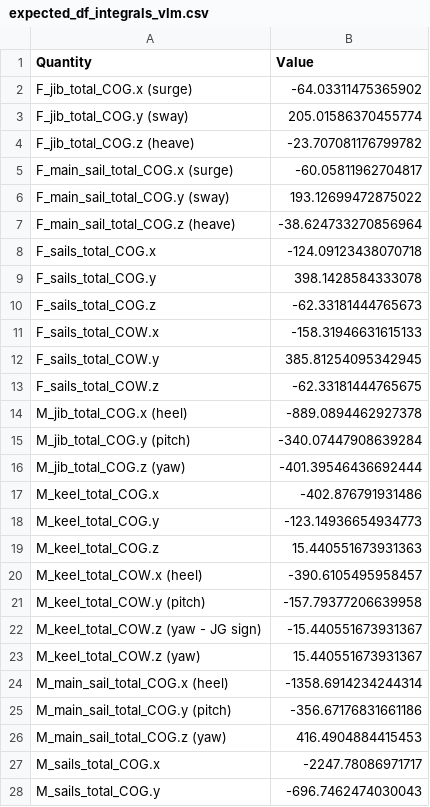
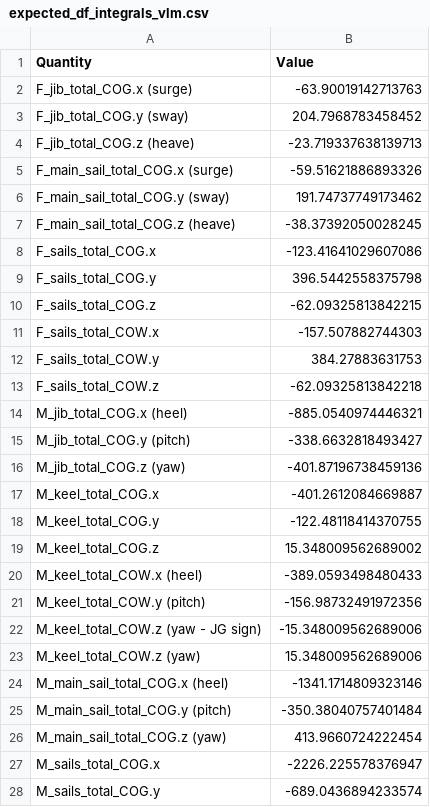
Before and after one commit to ggruszczynski/sailingVLM, a CSV file: tests_VLM/InputFiles/expected_df_integrals_vlm.csv, drawn as a sheet; only a part is shown; the diff covers the shown part only.

```diff
--- a/tests_VLM/InputFiles/expected_df_integrals_vlm.csv
+++ b/tests_VLM/InputFiles/expected_df_integrals_vlm.csv
@@ -1,28 +1,28 @@
 Quantity,Value
-F_jib_total_COG.x (surge),-64.03311475365902
-F_jib_total_COG.y (sway),205.01586370455774
-F_jib_total_COG.z (heave),-23.707081176799782
-F_main_sail_total_COG.x (surge),-60.05811962704817
-F_main_sail_total_COG.y (sway),193.12699472875022
-F_main_sail_total_COG.z (heave),-38.624733270856964
-F_sails_total_COG.x,-124.09123438070718
-F_sails_total_COG.y,398.1428584333078
-F_sails_total_COG.z,-62.33181444765673
-F_sails_total_COW.x,-158.31946631615133
-F_sails_total_COW.y,385.81254095342945
-F_sails_total_COW.z,-62.33181444765675
-M_jib_total_COG.x (heel),-889.0894462927378
-M_jib_total_COG.y (pitch),-340.07447908639284
-M_jib_total_COG.z (yaw),-401.39546436692444
-M_keel_total_COG.x,-402.876791931486
-M_keel_total_COG.y,-123.14936654934773
-M_keel_total_COG.z,15.440551673931363
-M_keel_total_COW.x (heel),-390.6105495958457
-M_keel_total_COW.y (pitch),-157.79377206639958
-M_keel_total_COW.z (yaw - JG sign),-15.440551673931367
-M_keel_total_COW.z (yaw),15.440551673931367
-M_main_sail_total_COG.x (heel),-1358.6914234244314
-M_main_sail_total_COG.y (pitch),-356.67176831661186
-M_main_sail_total_COG.z (yaw),416.4904884415453
-M_sails_total_COG.x,-2247.78086971717
-M_sails_total_COG.y,-696.7462474030043
+F_jib_total_COG.x (surge),-63.90019142713763
+F_jib_total_COG.y (sway),204.7968783458452
+F_jib_total_COG.z (heave),-23.719337638139713
+F_main_sail_total_COG.x (surge),-59.51621886893326
+F_main_sail_total_COG.y (sway),191.74737749173462
+F_main_sail_total_COG.z (heave),-38.37392050028245
+F_sails_total_COG.x,-123.41641029607086
+F_sails_total_COG.y,396.5442558375798
+F_sails_total_COG.z,-62.09325813842215
+F_sails_total_COW.x,-157.507882744303
+F_sails_total_COW.y,384.27883631753
+F_sails_total_COW.z,-62.09325813842218
+M_jib_total_COG.x (heel),-885.0540974446321
+M_jib_total_COG.y (pitch),-338.6632818493427
+M_jib_total_COG.z (yaw),-401.87196738459136
+M_keel_total_COG.x,-401.2612084669887
+M_keel_total_COG.y,-122.48118414370755
+M_keel_total_COG.z,15.348009562689002
+M_keel_total_COW.x (heel),-389.0593498480433
+M_keel_total_COW.y (pitch),-156.98732491972356
+M_keel_total_COW.z (yaw - JG sign),-15.348009562689006
+M_keel_total_COW.z (yaw),15.348009562689006
+M_main_sail_total_COG.x (heel),-1341.1714809323146
+M_main_sail_total_COG.y (pitch),-350.38040757401484
+M_main_sail_total_COG.z (yaw),413.9660724222454
+M_sails_total_COG.x,-2226.225578376947
+M_sails_total_COG.y,-689.0436894233574
```
Also changed, not shown: 12 edited cells elsewhere in this file, tests_VLM/InputFiles/expected_df_components_llt.csv, tests_VLM/InputFiles/expected_df_components_vlm.csv, 9 other files.
